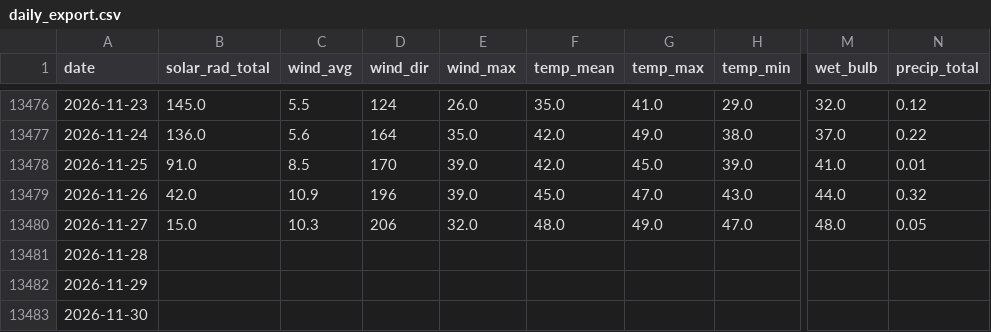
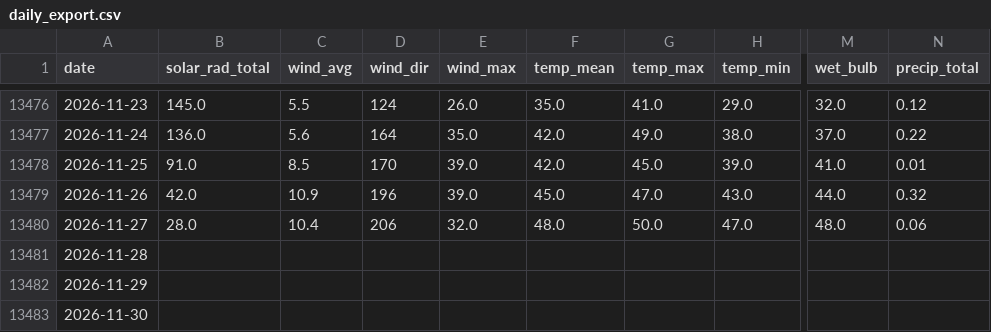
Before and after one commit to silverbutte/weather-data, a CSV file: daily_export.csv, drawn as a sheet; only a part is shown, gaps mark what is left out; the diff names each change by its address in the sheet, - before the commit and + after, or states it on an @@ line.

Commit message:
Auto-update daily_export.csv

```diff
--- a/daily_export.csv
+++ b/daily_export.csv
-B13480 (solar_rad_total): 15.0
+B13480 (solar_rad_total): 28.0
-C13480 (wind_avg): 10.3
+C13480 (wind_avg): 10.4
-G13480 (temp_max): 49.0
+G13480 (temp_max): 50.0
-N13480 (precip_total): 0.05
+N13480 (precip_total): 0.06
```
